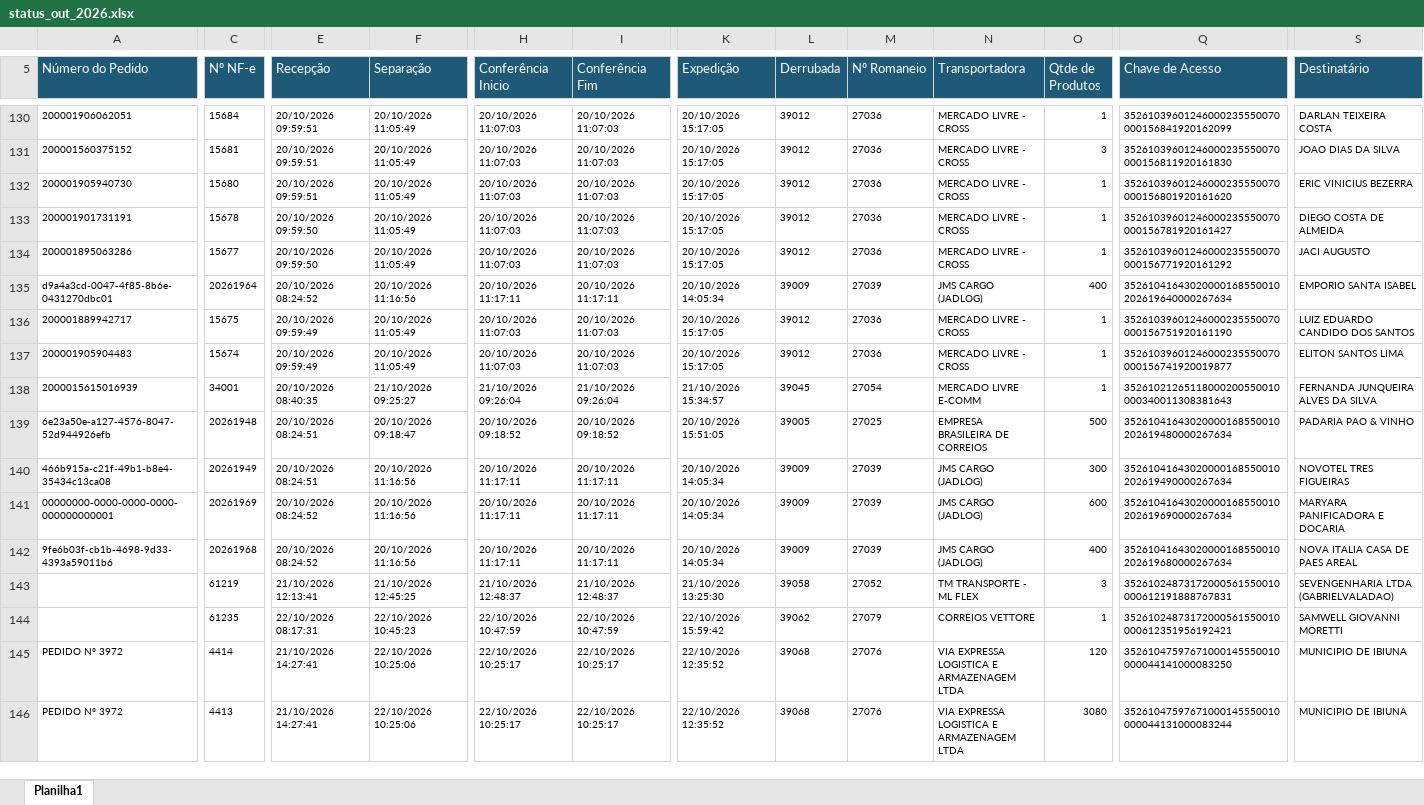
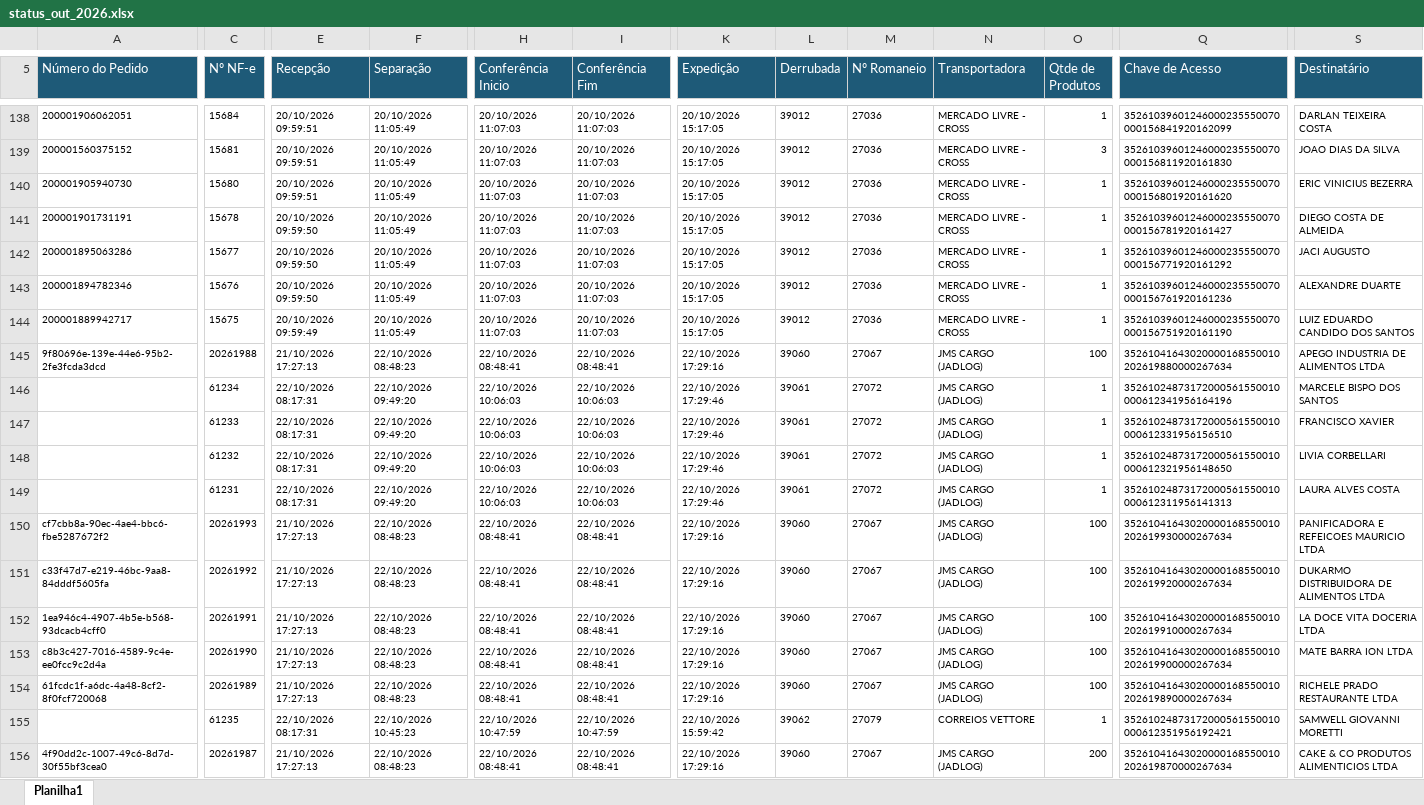
Before and after one commit to phdev2024/dashboard_operacao, an Excel workbook: data/status_saida/operacional/status_out_2026.xlsx, sheet Planilha1, drawn as a sheet; only a part is shown, gaps mark what is left out; the shorter side is filled out with more unchanged rows; values as stored, in another font and other column widths than the file's, no borders; addresses are those after the commit; rows hold the shown columns only; the diff covers the shown part only; the diff names each change by its address in the sheet, - before the commit and + after, or states it on an @@ line.

Commit message:
auto: atualiza base operacional via atalho

```diff
--- a/data/status_saida/operacional/status_out_2026.xlsx (sheet Planilha1)
+++ b/data/status_saida/operacional/status_out_2026.xlsx (sheet Planilha1)
@@ row 135 moved to row 115: d9a4a3cd-0047-4f85-8b6e-0431270dbc01 @@
@@ row 126 moved to row 143: 200001894782346 @@
@@ row 137 moved to row 118: 200001905904483 @@
@@ row 138 moved to row 109: 2000015615016939 @@
@@ row 139 moved to row 341: 6e23a50e-a127-4576-8047-52d944926efb @@
@@ row 140 moved to row 340: 466b915a-c21f-49b1-b8e4-35434c13ca08 @@
@@ row 141 moved to row 110: 00000000-0000-0000-0000-000000000001 @@
@@ row 142 moved to row 111: 9fe6b03f-cb1b-4698-9d33-4393a59011b6 @@
+row 145: 9f80696e-139e-44e6-95b2-2fe3fcda3dcd | 20261988 | 21/10/2026 17:27:13 | 22/10/2026 08:48:23 | 22/10/2026 08:48:41 | 22/10/2026 08:48:41 | 22/10/2026 17:29:16 | 39060 | 27067 | JMS CARGO (JADLOG) | 100 | 35261041643020000168550010202619880000267634 | APEGO INDUSTRIA DE ALIMENTOS LTDA
+row 146:  | 61234 | 22/10/2026 08:17:31 | 22/10/2026 09:49:20 | 22/10/2026 10:06:03 | 22/10/2026 10:06:03 | 22/10/2026 17:29:46 | 39061 | 27072 | JMS CARGO (JADLOG) | 1 | 35261024873172000561550010000612341956164196 | MARCELE BISPO DOS SANTOS
+row 147:  | 61233 | 22/10/2026 08:17:31 | 22/10/2026 09:49:20 | 22/10/2026 10:06:03 | 22/10/2026 10:06:03 | 22/10/2026 17:29:46 | 39061 | 27072 | JMS CARGO (JADLOG) | 1 | 35261024873172000561550010000612331956156510 | FRANCISCO XAVIER
+row 148:  | 61232 | 22/10/2026 08:17:31 | 22/10/2026 09:49:20 | 22/10/2026 10:06:03 | 22/10/2026 10:06:03 | 22/10/2026 17:29:46 | 39061 | 27072 | JMS CARGO (JADLOG) | 1 | 35261024873172000561550010000612321956148650 | LIVIA CORBELLARI
-C149 (Nº NF-e): 61219
+C149 (Nº NF-e): 61231
-E149 (Recepção): 21/10/2026 12:13:41
+E149 (Recepção): 22/10/2026 08:17:31
-F149 (Separação): 21/10/2026 12:45:25
+F149 (Separação): 22/10/2026 09:49:20
-H149 (Conferência Inicio): 21/10/2026 12:48:37
+H149 (Conferência Inicio): 22/10/2026 10:06:03
-I149 (Conferência Fim): 21/10/2026 12:48:37
+I149 (Conferência Fim): 22/10/2026 10:06:03
-K149 (Expedição): 21/10/2026 13:25:30
+K149 (Expedição): 22/10/2026 17:29:46
-L149 (Derrubada): 39058
+L149 (Derrubada): 39061
-M149 (Nº Romaneio): 27052
+M149 (Nº Romaneio): 27072
-N149 (Transportadora): TM TRANSPORTE - ML FLEX
+N149 (Transportadora): JMS CARGO (JADLOG)
-O149 (Qtde de Produtos): 3
+O149 (Qtde de Produtos): 1
-Q149 (Chave de Acesso): 35261024873172000561550010000612191888767831
+Q149 (Chave de Acesso): 35261024873172000561550010000612311956141313
-S149 (Destinatário): SEVENGENHARIA LTDA (GABRIELVALADAO)
+S149 (Destinatário): LAURA ALVES COSTA
+row 150: cf7cbb8a-90ec-4ae4-bbc6-fbe5287672f2 | 20261993 | 21/10/2026 17:27:13 | 22/10/2026 08:48:23 | 22/10/2026 08:48:41 | 22/10/2026 08:48:41 | 22/10/2026 17:29:16 | 39060 | 27067 | JMS CARGO (JADLOG) | 100 | 35261041643020000168550010202619930000267634 | PANIFICADORA E REFEICOES MAURICIO LTDA
+row 151: c33f47d7-e219-46bc-9aa8-84dddf5605fa | 20261992 | 21/10/2026 17:27:13 | 22/10/2026 08:48:23 | 22/10/2026 08:48:41 | 22/10/2026 08:48:41 | 22/10/2026 17:29:16 | 39060 | 27067 | JMS CARGO (JADLOG) | 100 | 35261041643020000168550010202619920000267634 | DUKARMO DISTRIBUIDORA DE ALIMENTOS LTDA
+row 152: 1ea946c4-4907-4b5e-b568-93dcacb4cff0 | 20261991 | 21/10/2026 17:27:13 | 22/10/2026 08:48:23 | 22/10/2026 08:48:41 | 22/10/2026 08:48:41 | 22/10/2026 17:29:16 | 39060 | 27067 | JMS CARGO (JADLOG) | 100 | 35261041643020000168550010202619910000267634 | LA DOCE VITA DOCERIA LTDA
+row 153: c8b3c427-7016-4589-9c4e-ee0fcc9c2d4a | 20261990 | 21/10/2026 17:27:13 | 22/10/2026 08:48:23 | 22/10/2026 08:48:41 | 22/10/2026 08:48:41 | 22/10/2026 17:29:16 | 39060 | 27067 | JMS CARGO (JADLOG) | 100 | 35261041643020000168550010202619900000267634 | MATE BARRA ION LTDA
+row 154: 61fcdc1f-a6dc-4a48-8cf2-8f0fcf720068 | 20261989 | 21/10/2026 17:27:13 | 22/10/2026 08:48:23 | 22/10/2026 08:48:41 | 22/10/2026 08:48:41 | 22/10/2026 17:29:16 | 39060 | 27067 | JMS CARGO (JADLOG) | 100 | 35261041643020000168550010202619890000267634 | RICHELE PRADO RESTAURANTE LTDA
+row 156: 4f90dd2c-1007-49c6-8d7d-30f55bf3cea0 | 20261987 | 21/10/2026 17:27:13 | 22/10/2026 08:48:23 | 22/10/2026 08:48:41 | 22/10/2026 08:48:41 | 22/10/2026 17:29:16 | 39060 | 27067 | JMS CARGO (JADLOG) | 200 | 35261041643020000168550010202619870000267634 | CAKE & CO PRODUTOS ALIMENTICIOS LTDA
```
Also changed, not shown: 22 added rows, 18 removed rows, 166 moved rows and 4 edited cells elsewhere in this sheet.
